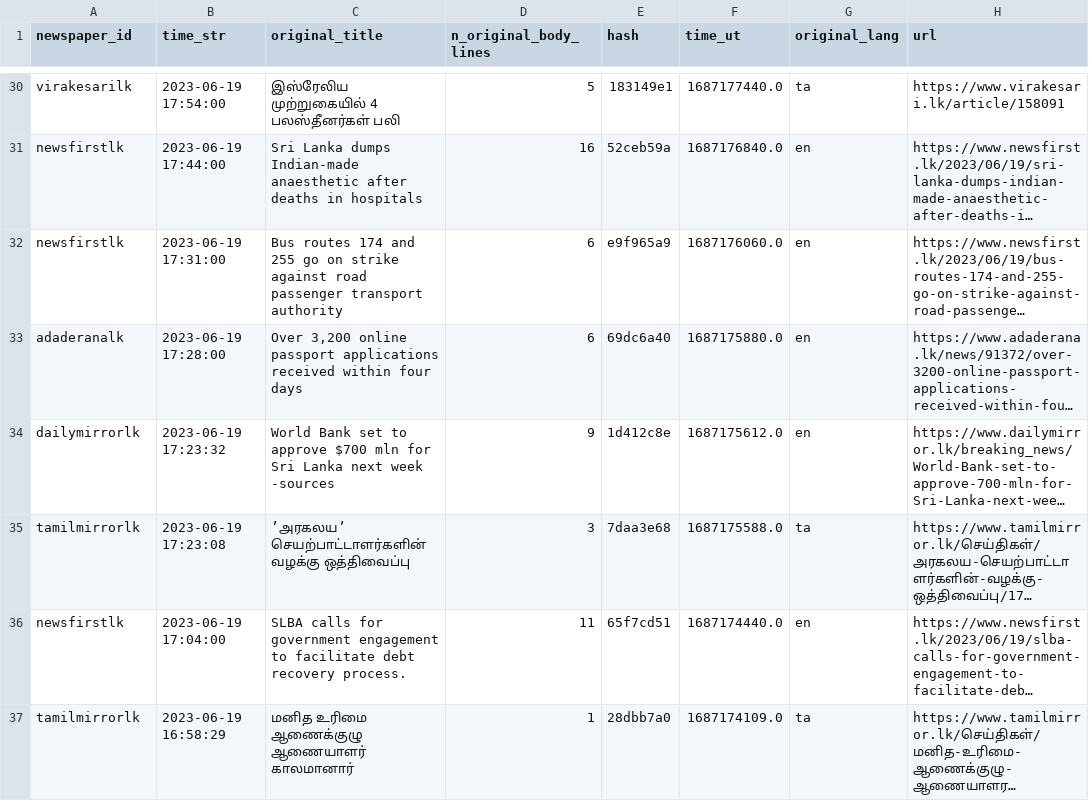
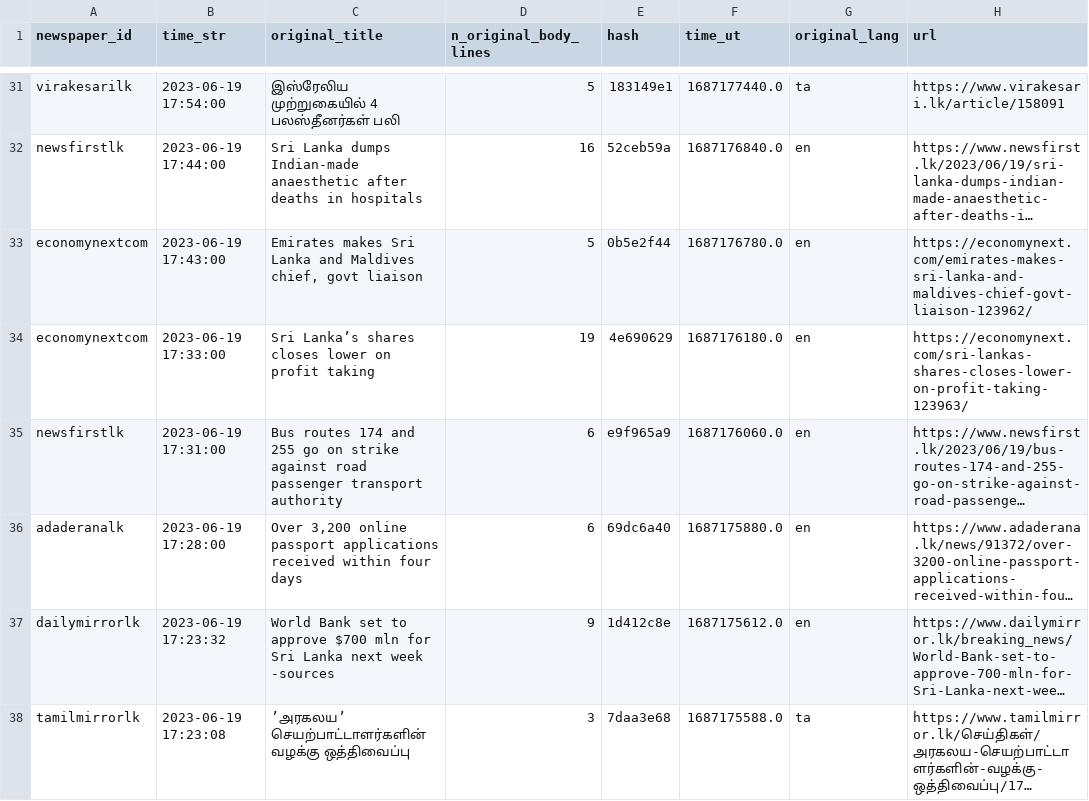
Before and after one commit to nuuuwan/news_lk3_data, a TSV file: reports/summary.tsv, drawn as a sheet; only a part is shown, gaps mark what is left out; the shorter side is filled out with more unchanged rows; long unchanged cells end in …; the diff covers the shown part only; the diff names each change by its address in the sheet, - before the commit and + after, or states it on an @@ line.

Commit message:
Uploaded reports

```diff
--- a/reports/summary.tsv
+++ b/reports/summary.tsv
+row 33: economynextcom | 2023-06-19 17:43:00 | Emirates makes Sri Lanka and Maldives chief, govt liaison | 5 | 0b5e2f44 | 1687176780.0 | en | https://economynext.com/emirates-makes-sri-lanka-and-maldives-chief-govt-liaison-123962/
+row 34: economynextcom | 2023-06-19 17:33:00 | Sri Lanka’s shares closes lower on profit taking | 19 | 4e690629 | 1687176180.0 | en | https://economynext.com/sri-lankas-shares-closes-lower-on-profit-taking-123963/
```
Also changed, not shown: 10 added rows and 1 removed row elsewhere in this file, 1 other file.
